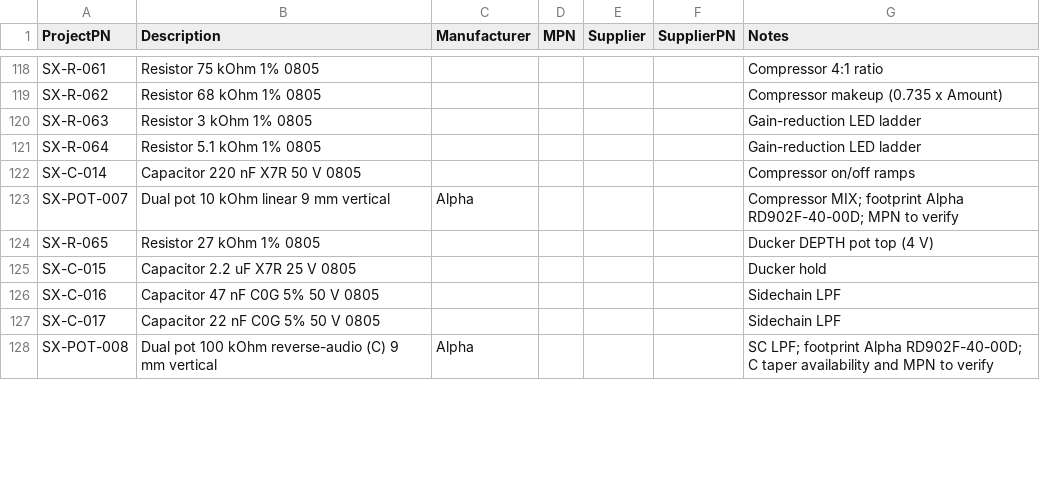
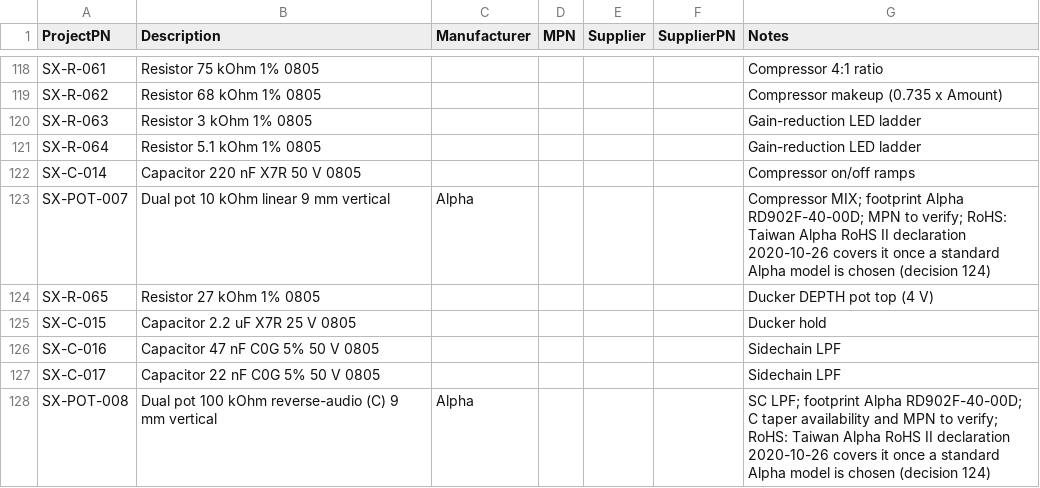
Before and after one commit to plektra/syntsamix, a CSV file: docs/parts.csv, drawn as a sheet; only a part is shown, gaps mark what is left out; the diff covers the shown part only.

```diff
--- a/docs/parts.csv
+++ b/docs/parts.csv
@@ -122,3 +122,3 @@ SX-R-064,Resistor 5.1 kOhm 1% 0805,,,,,Gain-reduction LED ladder
 SX-C-014,Capacitor 220 nF X7R 50 V 0805,,,,,Compressor on/off ramps
-SX-POT-007,Dual pot 10 kOhm linear 9 mm vertical,Alpha,,,,Compressor MIX; footprint Alpha RD902F-40-00D; MPN to verify
+SX-POT-007,Dual pot 10 kOhm linear 9 mm vertical,Alpha,,,,Compressor MIX; footprint Alpha RD902F-40-00D; MPN to verify; RoHS: Taiwan Alpha RoHS II declaration 2020-10-26 covers it once a standard Alpha model is chosen (decision 124)
 SX-R-065,Resistor 27 kOhm 1% 0805,,,,,Ducker DEPTH pot top (4 V)
@@ -127,2 +127,2 @@ SX-C-016,Capacitor 47 nF C0G 5% 50 V 0805,,,,,Sidechain LPF
 SX-C-017,Capacitor 22 nF C0G 5% 50 V 0805,,,,,Sidechain LPF
-SX-POT-008,Dual pot 100 kOhm reverse-audio (C) 9 mm vertical,Alpha,,,,SC LPF; footprint Alpha RD902F-40-00D; C taper availability and MPN to verify
+SX-POT-008,Dual pot 100 kOhm reverse-audio (C) 9 mm vertical,Alpha,,,,SC LPF; footprint Alpha RD902F-40-00D; C taper availability and MPN to verify; RoHS: Taiwan Alpha RoHS II declaration 2020-10-26 covers it once a standard Alpha model is chosen (decision 124)
```
Also changed, not shown: 11 edited cells elsewhere in this file, 13 other files.
